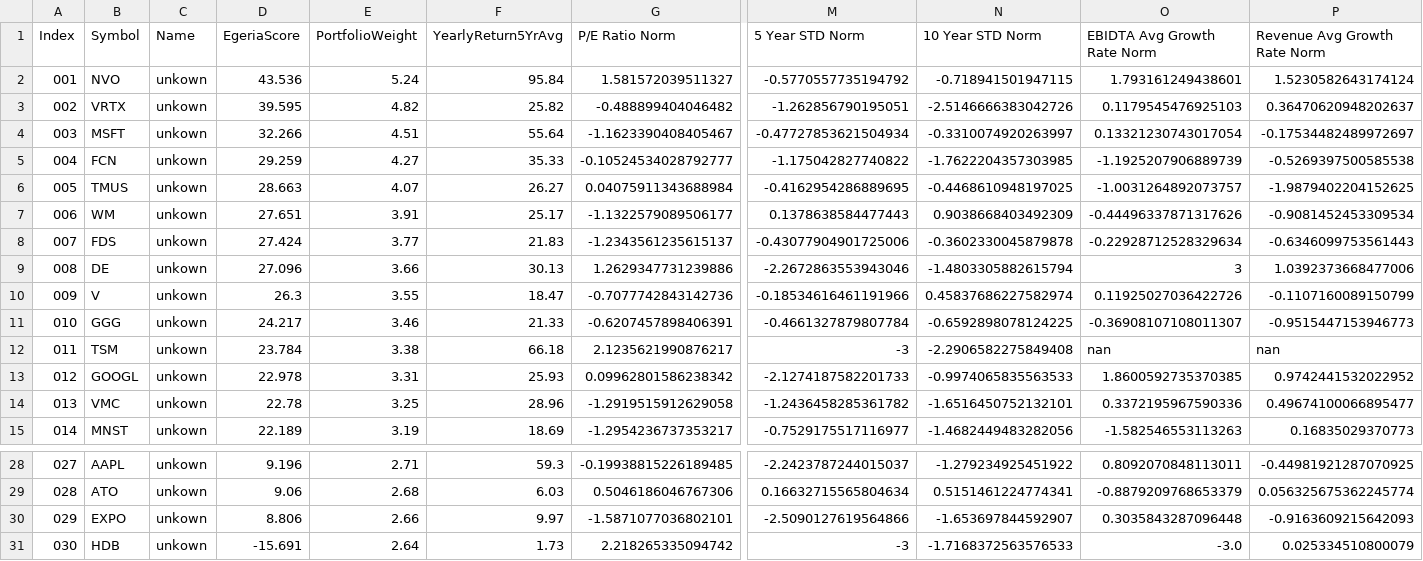
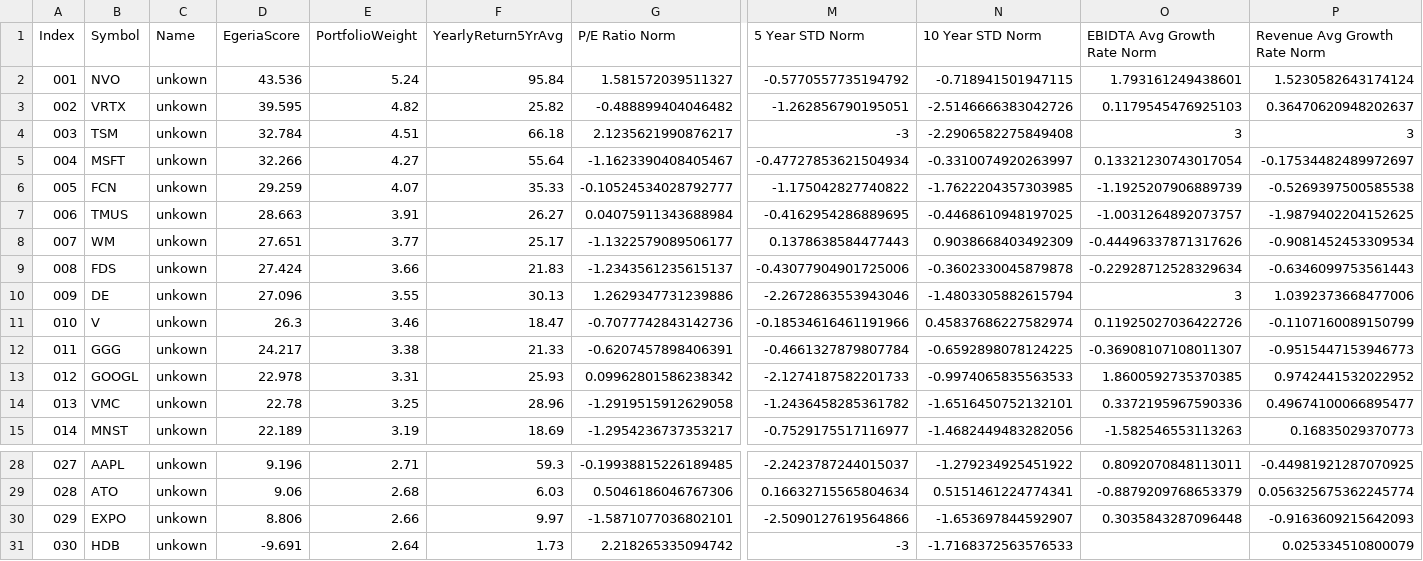
Before and after one commit to theochihaia/EgeriaCapitalOptimizer, a CSV file: src/output/portfolio_fid_folio_v4.csv, drawn as a sheet; only a part is shown, gaps mark what is left out; removed rows and columns are numbered as before the commit, all else as after; rows hold the shown columns only; the diff names each change by its address in the sheet, - before the commit and + after, or states it on an @@ line.

```diff
--- a/src/output/portfolio_fid_folio_v4.csv
+++ b/src/output/portfolio_fid_folio_v4.csv
+row 4: 003 | TSM | unkown | 32.784 | 4.51 | 66.18 | 2.1235621990876217 | -3 | -2.2906582275849408 | 3 | 3
@@ column A (Index) renumbered between rows 5 and 12 @@
-E5 (PortfolioWeight): 4.51
+E5 (PortfolioWeight): 4.27
-E6 (PortfolioWeight): 4.27
+E6 (PortfolioWeight): 4.07
-E7 (PortfolioWeight): 4.07
+E7 (PortfolioWeight): 3.91
-E8 (PortfolioWeight): 3.91
+E8 (PortfolioWeight): 3.77
-E9 (PortfolioWeight): 3.77
+E9 (PortfolioWeight): 3.66
-E10 (PortfolioWeight): 3.66
+E10 (PortfolioWeight): 3.55
-E11 (PortfolioWeight): 3.55
+E11 (PortfolioWeight): 3.46
-E12 (PortfolioWeight): 3.46
+E12 (PortfolioWeight): 3.38
-row 12: 011 | TSM | unkown | 23.784 | 3.38 | 66.18 | 2.1235621990876217 | -3 | -2.2906582275849408 | nan | nan
-D31 (EgeriaScore): -15.691
+D31 (EgeriaScore): -9.691
-O31 (EBIDTA Avg Growth Rate Norm): -3.0
+O31 (EBIDTA Avg Growth Rate Norm): (empty)
```
Also changed, not shown: src/output/portfolio_testing.csv, 5 other files.
